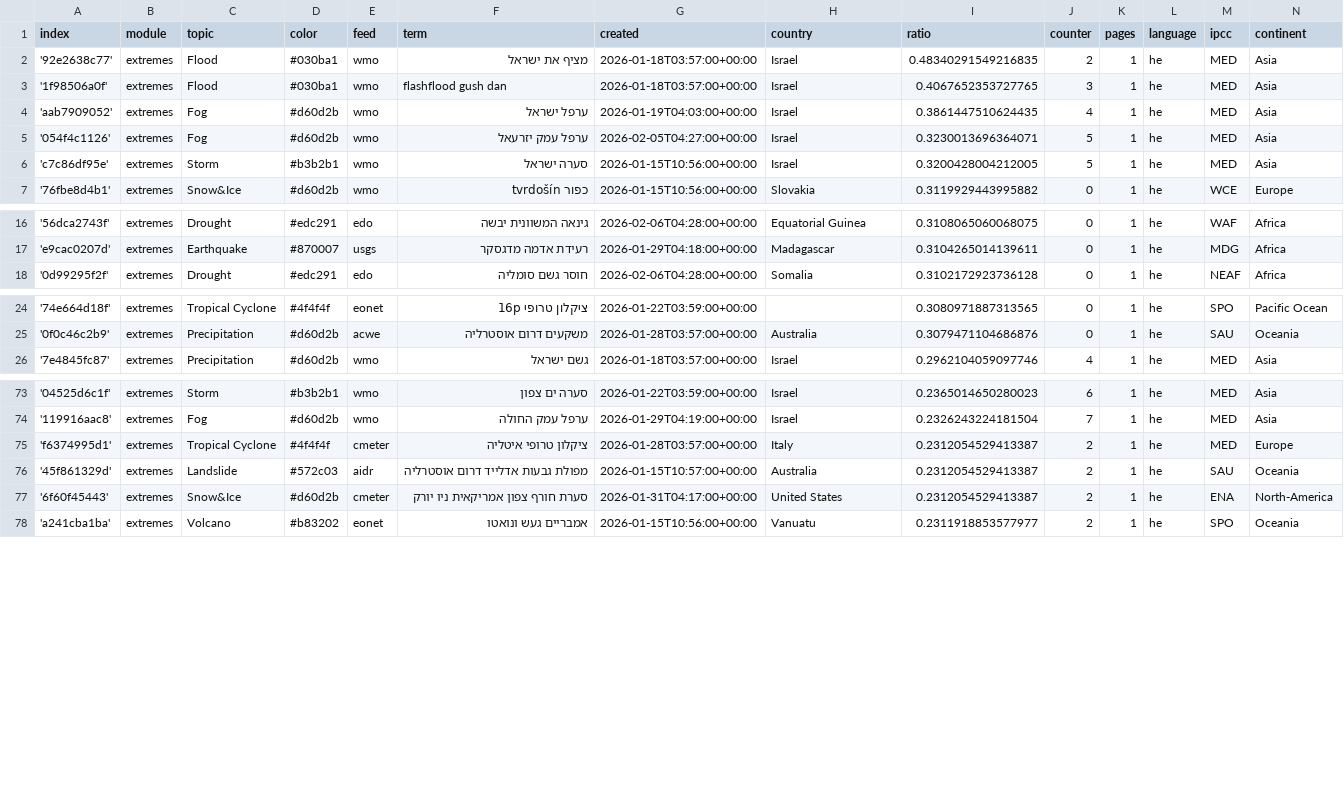
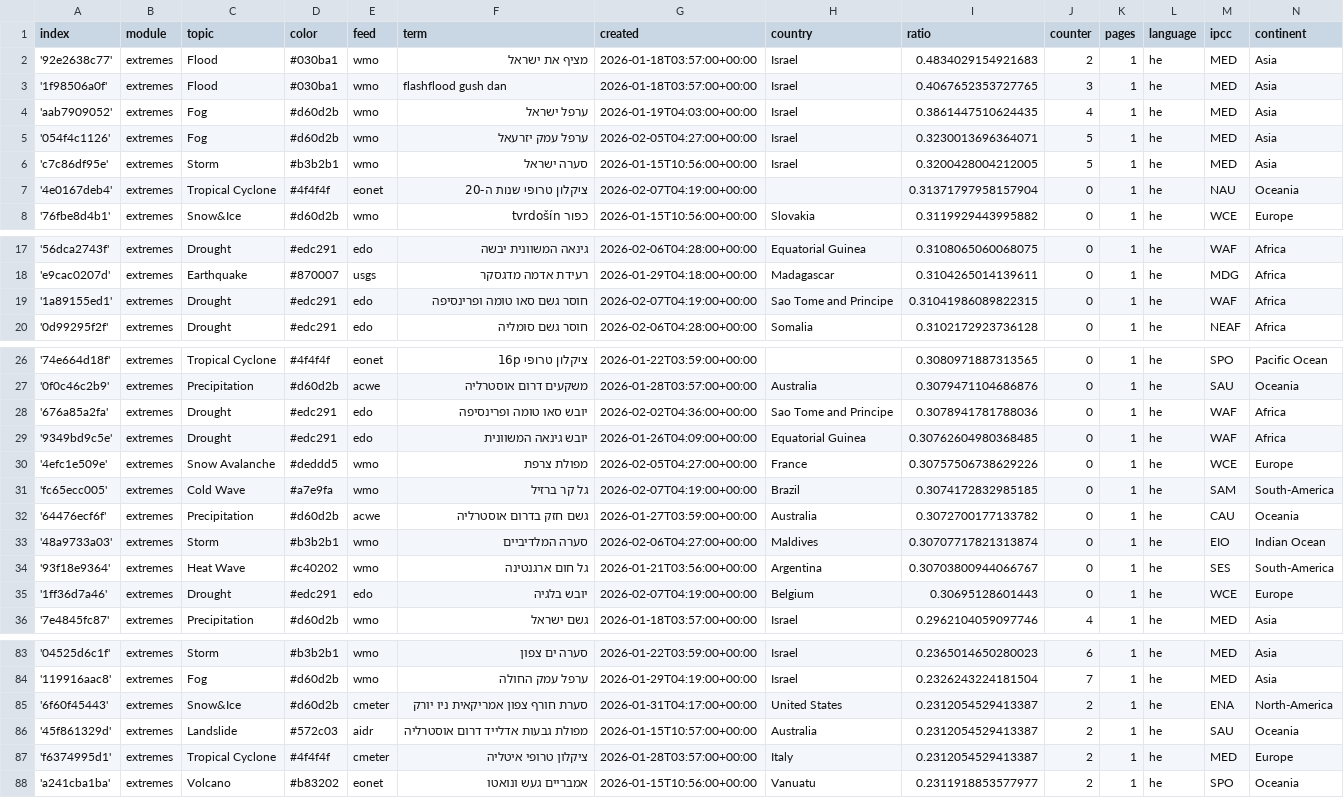
Before and after one commit to picawe-news/hebrewExtremes, a CSV file: terms.csv, drawn as a sheet; only a part is shown, gaps mark what is left out; the diff covers the shown part only.

Commit message:
Commit from GitHub Actions (import:0.0)

```diff
--- a/terms.csv
+++ b/terms.csv
@@ -1,3 +1,3 @@
 index,module,topic,color,feed,term,created,country,ratio,counter,pages,language,ipcc,continent
-'92e2638c77',extremes,Flood,#030ba1,wmo,מציף את ישראל,2026-01-18T03:57:00+00:00,Israel,0.48340291549216835,2,1,he,MED,Asia
+'92e2638c77',extremes,Flood,#030ba1,wmo,מציף את ישראל,2026-01-18T03:57:00+00:00,Israel,0.4834029154921683,2,1,he,MED,Asia
 '1f98506a0f',extremes,Flood,#030ba1,wmo,flashflood gush dan,2026-01-18T03:57:00+00:00,Israel,0.4067652353727765,3,1,he,MED,Asia
@@ -6,2 +6,3 @@ index,module,topic,color,feed,term,created,country,ratio,counter,pages,language,
 'c7c86df95e',extremes,Storm,#b3b2b1,wmo,סערה ישראל,2026-01-15T10:56:00+00:00,Israel,0.3200428004212005,5,1,he,MED,Asia
+'4e0167deb4',extremes,Tropical Cyclone,#4f4f4f,eonet,ציקלון טרופי שנות ה-20,2026-02-07T04:19:00+00:00,,0.31371797958157904,0,1,he,NAU,Oceania
 '76fbe8d4b1',extremes,Snow&Ice,#d60d2b,wmo,כפור tvrdošín,2026-01-15T10:56:00+00:00,Slovakia,0.3119929443995882,0,1,he,WCE,Europe
@@ -17,2 +18,3 @@ index,module,topic,color,feed,term,created,country,ratio,counter,pages,language,
 'e9cac0207d',extremes,Earthquake,#870007,usgs,רעידת אדמה מדגסקר,2026-01-29T04:18:00+00:00,Madagascar,0.3104265014139611,0,1,he,MDG,Africa
+'1a89155ed1',extremes,Drought,#edc291,edo,חוסר גשם סאו טומה ופרינסיפה,2026-02-07T04:19:00+00:00,Sao Tome and Principe,0.31041986089822315,0,1,he,WAF,Africa
 '0d99295f2f',extremes,Drought,#edc291,edo,חוסר גשם סומליה,2026-02-06T04:28:00+00:00,Somalia,0.3102172923736128,0,1,he,NEAF,Africa
@@ -25,2 +27,10 @@ index,module,topic,color,feed,term,created,country,ratio,counter,pages,language,
 '0f0c46c2b9',extremes,Precipitation,#d60d2b,acwe,משקעים דרום אוסטרליה,2026-01-28T03:57:00+00:00,Australia,0.3079471104686876,0,1,he,SAU,Oceania
+'676a85a2fa',extremes,Drought,#edc291,edo,יובש סאו טומה ופרינסיפה,2026-02-02T04:36:00+00:00,Sao Tome and Principe,0.3078941781788036,0,1,he,WAF,Africa
+'9349bd9c5e',extremes,Drought,#edc291,edo,יובש גינאה המשוונית,2026-01-26T04:09:00+00:00,Equatorial Guinea,0.30762604980368485,0,1,he,WAF,Africa
+'4efc1e509e',extremes,Snow Avalanche,#deddd5,wmo,מפולת צרפת,2026-02-05T04:27:00+00:00,France,0.30757506738629226,0,1,he,WCE,Europe
+'fc65ecc005',extremes,Cold Wave,#a7e9fa,wmo,גל קר ברזיל,2026-02-07T04:19:00+00:00,Brazil,0.3074172832985185,0,1,he,SAM,South-America
+'64476ecf6f',extremes,Precipitation,#d60d2b,acwe,גשם חזק בדרום אוסטרליה,2026-01-27T03:59:00+00:00,Australia,0.3072700177133782,0,1,he,CAU,Oceania
+'48a9733a03',extremes,Storm,#b3b2b1,wmo,סערה המלדיביים,2026-02-06T04:27:00+00:00,Maldives,0.30707717821313874,0,1,he,EIO,Indian Ocean
+'93f18e9364',extremes,Heat Wave,#c40202,wmo,גל חום ארגנטינה,2026-01-21T03:56:00+00:00,Argentina,0.30703800944066767,0,1,he,SES,South-America
+'1ff36d7a46',extremes,Drought,#edc291,edo,יובש בלגיה,2026-02-07T04:19:00+00:00,Belgium,0.30695128601443,0,1,he,WCE,Europe
 '7e4845fc87',extremes,Precipitation,#d60d2b,wmo,גשם ישראל,2026-01-18T03:57:00+00:00,Israel,0.2962104059097746,4,1,he,MED,Asia
@@ -74,5 +84,5 @@ index,module,topic,color,feed,term,created,country,ratio,counter,pages,language,
 '119916aac8',extremes,Fog,#d60d2b,wmo,ערפל עמק החולה,2026-01-29T04:19:00+00:00,Israel,0.2326243224181504,7,1,he,MED,Asia
+'6f60f45443',extremes,Snow&Ice,#d60d2b,cmeter,סערת חורף צפון אמריקאית ניו יורק,2026-01-31T04:17:00+00:00,United States,0.2312054529413387,2,1,he,ENA,North-America
+'45f861329d',extremes,Landslide,#572c03,aidr,מפולת גבעות אדלייד דרום אוסטרליה,2026-01-15T10:57:00+00:00,Australia,0.2312054529413387,2,1,he,SAU,Oceania
 'f6374995d1',extremes,Tropical Cyclone,#4f4f4f,cmeter,ציקלון טרופי איטליה,2026-01-28T03:57:00+00:00,Italy,0.2312054529413387,2,1,he,MED,Europe
-'45f861329d',extremes,Landslide,#572c03,aidr,מפולת גבעות אדלייד דרום אוסטרליה,2026-01-15T10:57:00+00:00,Australia,0.2312054529413387,2,1,he,SAU,Oceania
-'6f60f45443',extremes,Snow&Ice,#d60d2b,cmeter,סערת חורף צפון אמריקאית ניו יורק,2026-01-31T04:17:00+00:00,United States,0.2312054529413387,2,1,he,ENA,North-America
 'a241cba1ba',extremes,Volcano,#b83202,eonet,אמבריים געש ונואטו,2026-01-15T10:56:00+00:00,Vanuatu,0.2311918853577977,2,1,he,SPO,Oceania
```
Also changed, not shown: 9 moved rows elsewhere in this file.
